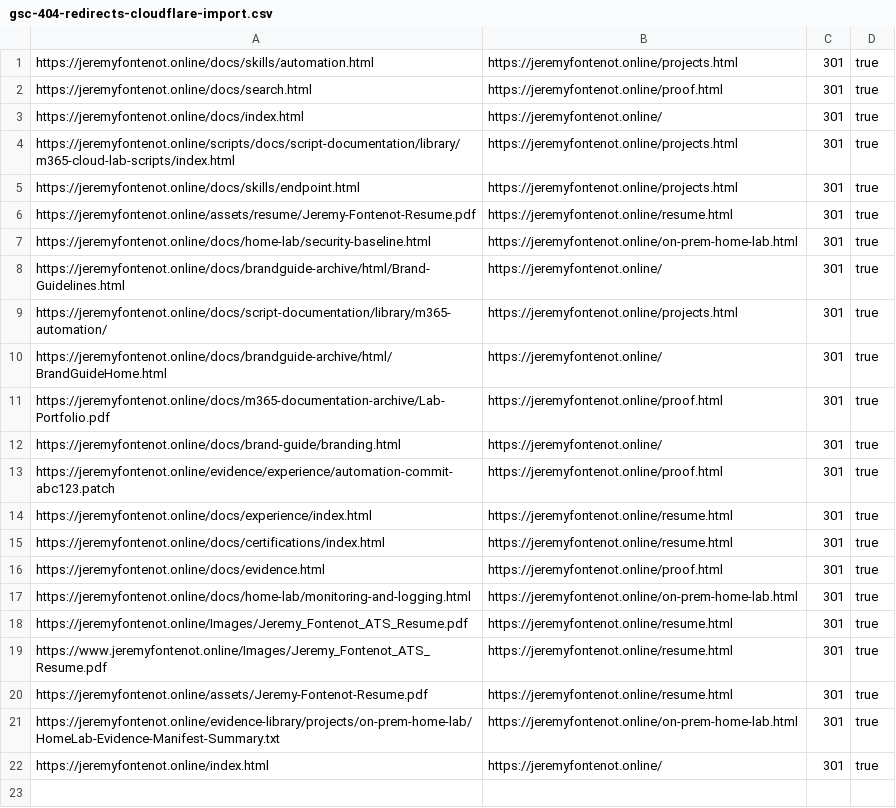
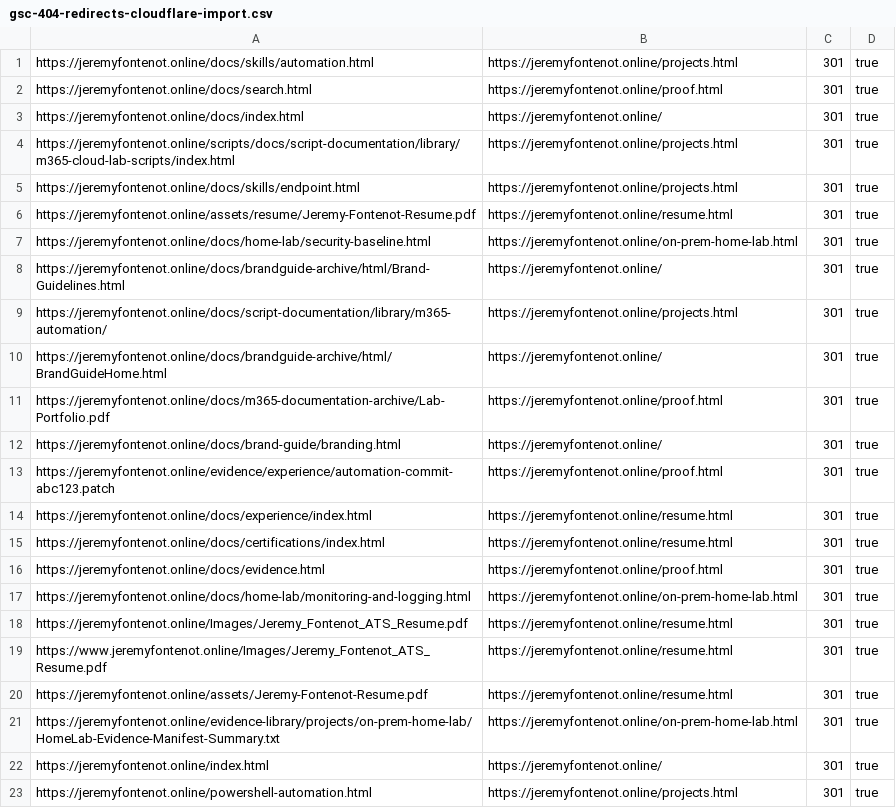
Before and after one commit to fontenotjeremy71-hub/jeremyfontenot, a CSV file: ops/cloudflare/gsc-404-redirects-cloudflare-import.csv, drawn as a sheet; the diff names each change by its address in the sheet, - before the commit and + after, or states it on an @@ line.

Commit message:
docs: add powershell automation redirect mapping

```diff
--- a/ops/cloudflare/gsc-404-redirects-cloudflare-import.csv
+++ b/ops/cloudflare/gsc-404-redirects-cloudflare-import.csv
+row 23: https://jeremyfontenot.online/powershell-automation.html | https://jeremyfontenot.online/projects.html | 301 | true
```
Also changed, not shown: ops/cloudflare/gsc-404-redirects.csv.
